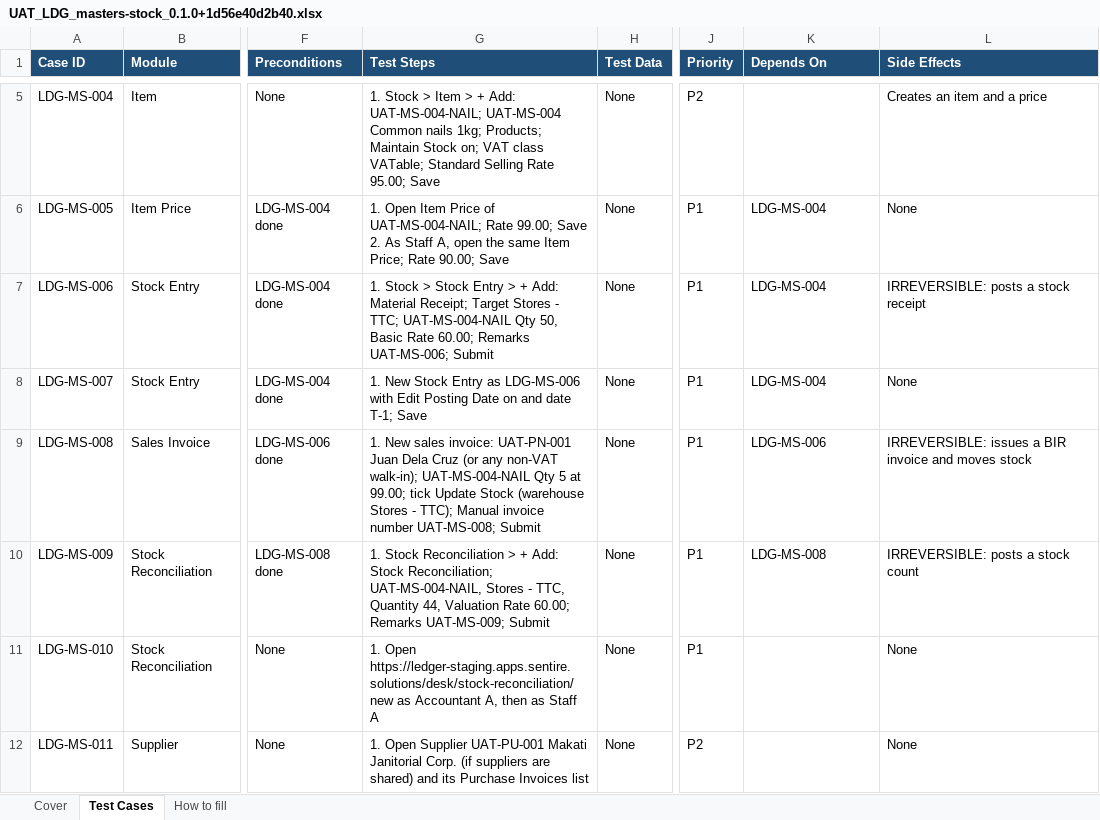
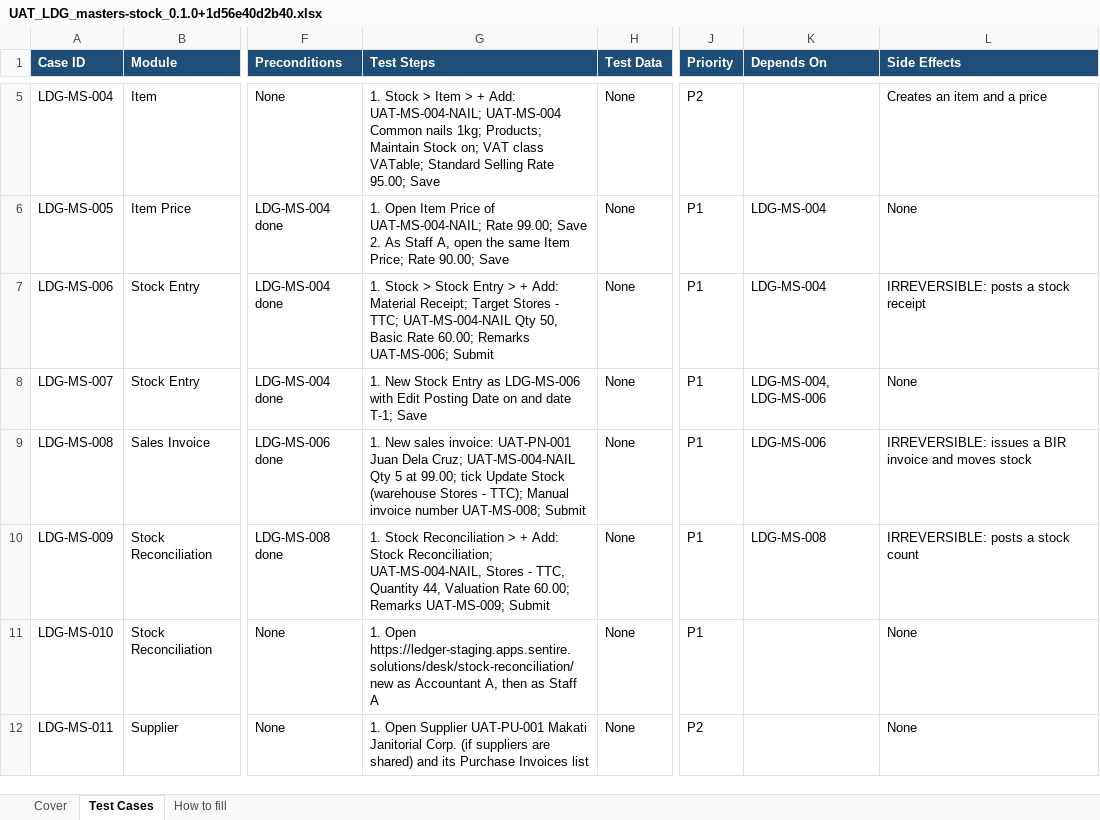
Before and after one commit to markchrc2025/ph-cas, an Excel workbook: docs/uat/masters-stock/UAT_LDG_masters-stock_0.1.0+1d56e40d2b40.xlsx, sheet Test Cases, drawn as a sheet; only a part is shown, gaps mark what is left out; values as stored, in another font and other column widths than the file's, no borders; conditional formats not drawn; the diff names each change by its address in the sheet, - before the commit and + after, or states it on an @@ line.

```diff
--- a/docs/uat/masters-stock/UAT_LDG_masters-stock_0.1.0+1d56e40d2b40.xlsx (sheet Test Cases)
+++ b/docs/uat/masters-stock/UAT_LDG_masters-stock_0.1.0+1d56e40d2b40.xlsx (sheet Test Cases)
-K8 (Depends On): LDG-MS-004
+K8 (Depends On): LDG-MS-004, LDG-MS-006
-G9 (Test Steps): …Juan Dela Cruz (or any non-VAT walk-in); UAT-MS-004-NAIL Qty…
+G9 (Test Steps): …Juan Dela Cruz; UAT-MS-004-NAIL Qty…
```
Also changed, not shown: sheet Cover, docs/uat/approvals/UAT_LDG_approvals_0.1.0+1d56e40d2b40.xlsx, docs/uat/bir-returns/UAT_LDG_bir-returns_0.1.0+1d56e40d2b40.xlsx, 32 other files.
